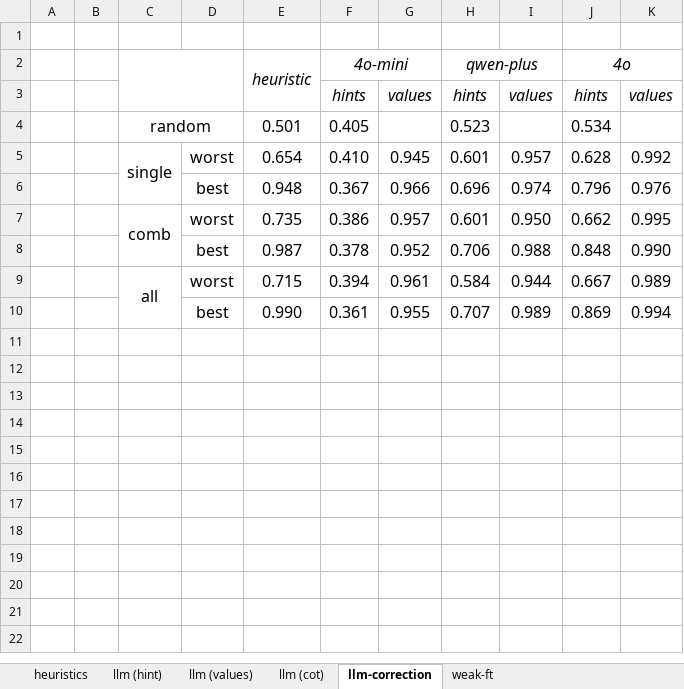
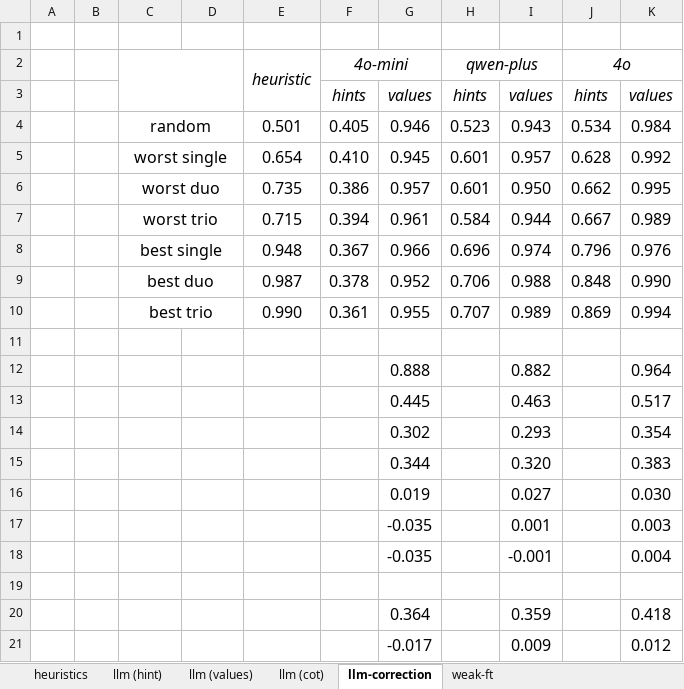
Before and after one commit to BeanHam/2024-spatial-data-integration, an Excel workbook: visualizations/join_results.xlsx, sheet llm-correction, drawn as a sheet; values as stored, in another font and other column widths than the file's, no borders; conditional formats not drawn; removed rows and columns are numbered as before the commit, all else as after; the diff names each change by its address in the sheet, - before the commit and + after, or states it on an @@ line.

Commit message:
updated cot & correction results; good

```diff
--- a/visualizations/join_results.xlsx (sheet llm-correction)
+++ b/visualizations/join_results.xlsx (sheet llm-correction)
-G4: (empty)
+G4: 0.946
-I4: (empty)
+I4: 0.943
-K4: (empty)
+K4: 0.984
-C5: single
+C5: worst single
-C5:C6 merged
+C5:D5 merged
-D5: worst
+D5: (empty)
-row 6:  |  |  | best | 0.948 | 0.367 | 0.966 | 0.696 | 0.974 | 0.796 | 0.976
-C6: comb
+C6: worst duo
-C7:C8 merged
+C6:D6 merged
-D6: worst
+D6: (empty)
-row 8:  |  |  | best | 0.987 | 0.378 | 0.952 | 0.706 | 0.988 | 0.848 | 0.990
-C7: all
+C7: worst trio
-C9:C10 merged
+C7:D7 merged
-D7: worst
+D7: (empty)
+row 8:  |  | best single |  | 0.948 | 0.367 | 0.966 | 0.696 | 0.974 | 0.796 | 0.976
+row 9:  |  | best duo |  | 0.987 | 0.378 | 0.952 | 0.706 | 0.988 | 0.848 | 0.990
-C10: (empty)
+C10: best trio
+C10:D10 merged
-D10: best
+D10: (empty)
+row 11: (empty)
+row 12:  |  |  |  |  |  | 0.888 |  | 0.882 |  | 0.964
+row 13:  |  |  |  |  |  | 0.445 |  | 0.463 |  | 0.517
+row 14:  |  |  |  |  |  | 0.302 |  | 0.293 |  | 0.354
+row 15:  |  |  |  |  |  | 0.344 |  | 0.320 |  | 0.383
+row 16:  |  |  |  |  |  | 0.019 |  | 0.027 |  | 0.030
+row 17:  |  |  |  |  |  | -0.035 |  | 0.001 |  | 0.003
+row 18:  |  |  |  |  |  | -0.035 |  | -0.001 |  | 0.004
+row 19: (empty)
+row 20:  |  |  |  |  |  | 0.364 |  | 0.359 |  | 0.418
+row 21:  |  |  |  |  |  | -0.017 |  | 0.009 |  | 0.012
```
Also changed, not shown: sheet llm (cot), sheet llm (hint), visualizations/union_results.xlsx, 5 other files.
